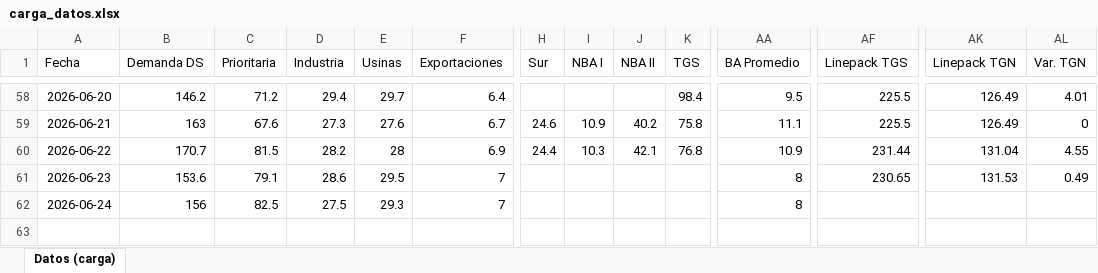
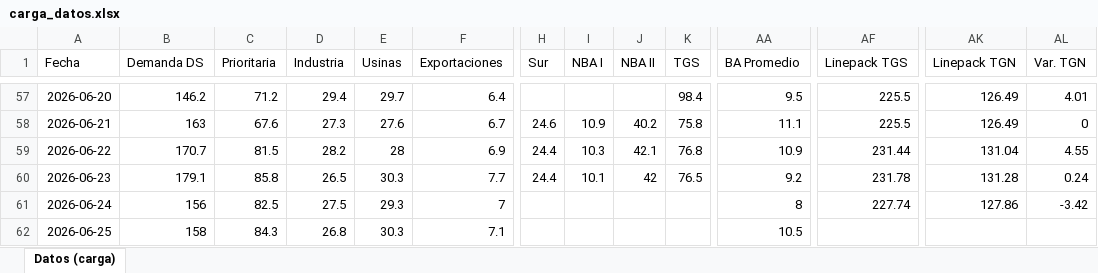
Before and after one commit to mpodeley/estado-del-sistema, an Excel workbook: data/carga_datos.xlsx, sheet Datos (carga), drawn as a sheet; only a part is shown, gaps mark what is left out; values as stored, in another font and other column widths than the file's, no borders; addresses are those after the commit; rows hold the shown columns only; the diff covers the shown part only; the diff names each change by its address in the sheet, - before the commit and + after, or states it on an @@ line.

```diff
--- a/data/carga_datos.xlsx (sheet Datos (carga))
+++ b/data/carga_datos.xlsx (sheet Datos (carga))
-B60 (Demanda DS): 153.6
+B60 (Demanda DS): 179.1
-C60 (Prioritaria): 79.1
+C60 (Prioritaria): 85.8
-D60 (Industria): 28.6
+D60 (Industria): 26.5
-E60 (Usinas): 29.5
+E60 (Usinas): 30.3
-F60 (Exportaciones): 7
+F60 (Exportaciones): 7.7
-H60 (Sur): (empty)
+H60 (Sur): 24.4
-I60 (NBA I): (empty)
+I60 (NBA I): 10.1
-J60 (NBA II): (empty)
+J60 (NBA II): 42
-K60 (TGS): (empty)
+K60 (TGS): 76.5
-AA60 (BA Promedio): 8
+AA60 (BA Promedio): 9.2
-AF60 (Linepack TGS): 230.65
+AF60 (Linepack TGS): 231.78
-AK60 (Linepack TGN): 131.53
+AK60 (Linepack TGN): 131.28
-AL60 (Var. TGN): 0.49
+AL60 (Var. TGN): 0.24
-AF61 (Linepack TGS): (empty)
+AF61 (Linepack TGS): 227.74
-AK61 (Linepack TGN): (empty)
+AK61 (Linepack TGN): 127.86
-AL61 (Var. TGN): (empty)
+AL61 (Var. TGN): -3.42
+row 62: 2026-06-25 | 158 | 84.3 | 26.8 | 30.3 | 7.1 |  |  |  |  | 10.5
```
Also changed, not shown: 1 removed row and 332 edited cells elsewhere in this sheet, 37 other files.
